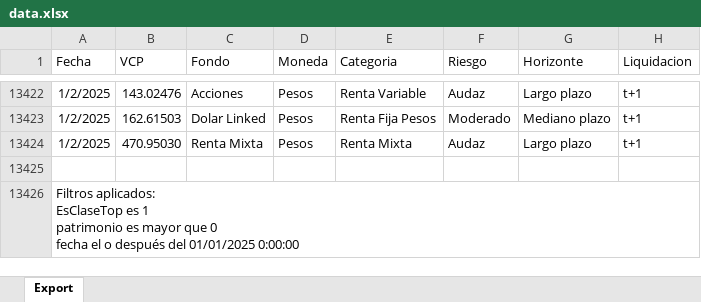
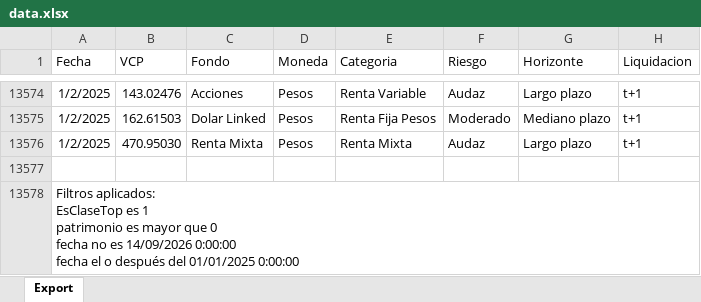
Before and after one commit to mfriedB/fondos, an Excel workbook: data.xlsx, sheet Export, drawn as a sheet; only a part is shown, gaps mark what is left out; values as stored, in another font and other column widths than the file's, no borders; addresses are those after the commit; ↵ is a line break in a cell; the diff covers the shown part only; the diff names each change by its address in the sheet, - before the commit and + after, or states it on an @@ line.

```diff
--- a/data.xlsx (sheet Export)
+++ b/data.xlsx (sheet Export)
-A13578 (Fecha): …0 ↵ fecha el o…
+A13578 (Fecha): …0 ↵ fecha no es 14/09/2026 0:00:00 ↵ fecha el o…
```
Also changed, not shown: 190 added rows and 38 removed rows elsewhere in this sheet.
